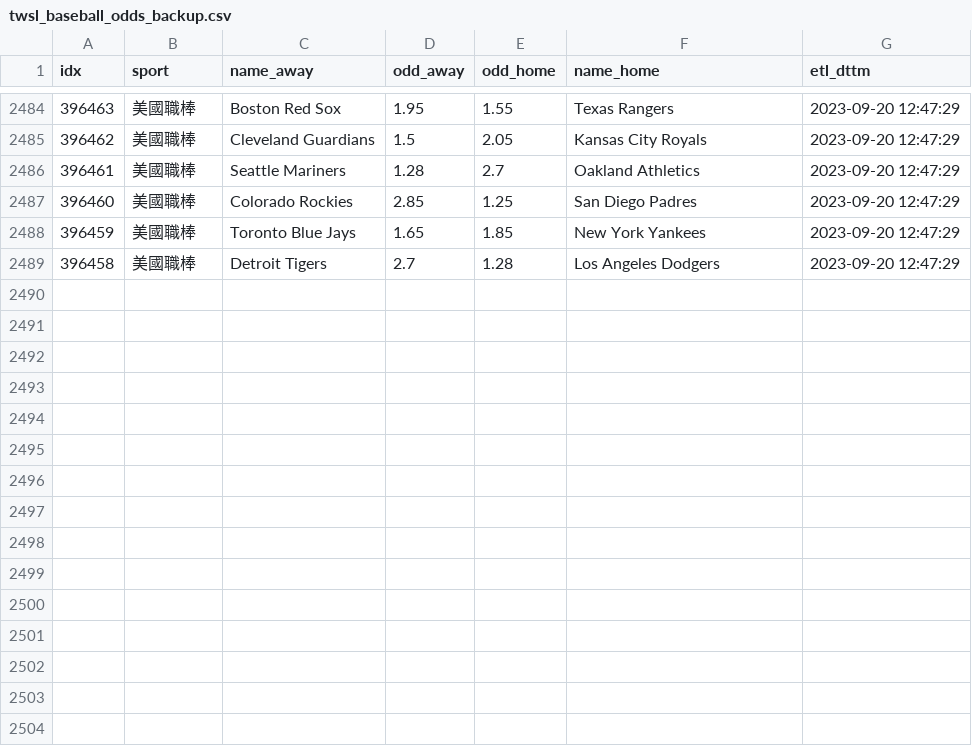
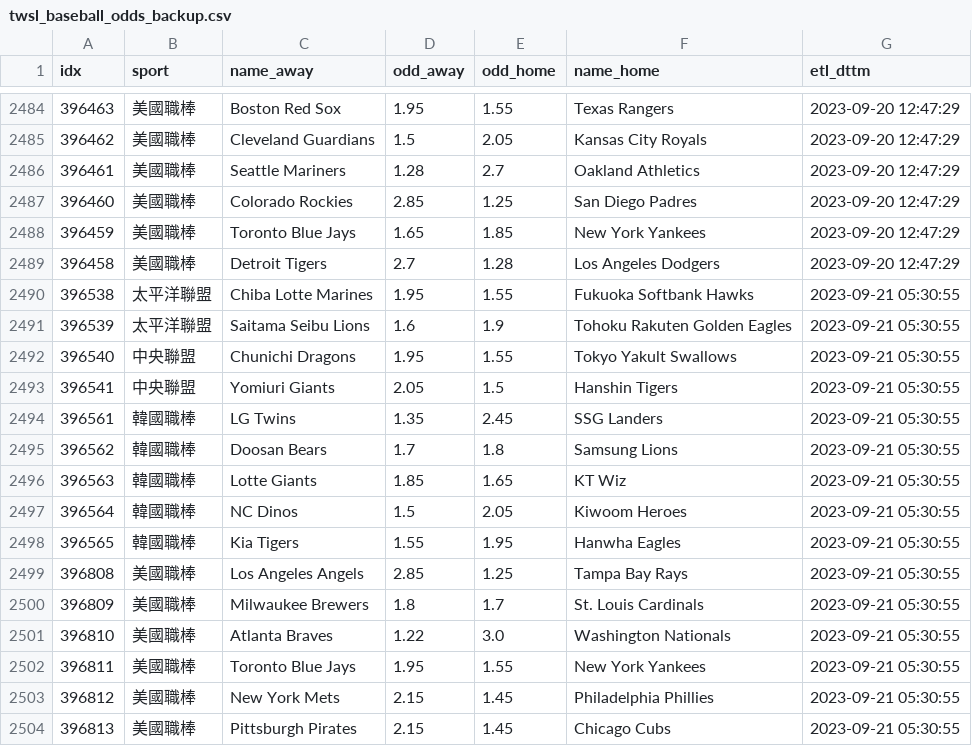
Before and after one commit to achilles0926/tw_sport_lottery, a CSV file: twsl_baseball_odds_backup.csv, drawn as a sheet; only a part is shown, gaps mark what is left out; the diff names each change by its address in the sheet, - before the commit and + after, or states it on an @@ line.

```diff
--- a/twsl_baseball_odds_backup.csv
+++ b/twsl_baseball_odds_backup.csv
+row 2490: 396538 | 太平洋聯盟 | Chiba Lotte Marines | 1.95 | 1.55 | Fukuoka Softbank Hawks | 2023-09-21 05:30:55
+row 2491: 396539 | 太平洋聯盟 | Saitama Seibu Lions | 1.6 | 1.9 | Tohoku Rakuten Golden Eagles | 2023-09-21 05:30:55
+row 2492: 396540 | 中央聯盟 | Chunichi Dragons | 1.95 | 1.55 | Tokyo Yakult Swallows | 2023-09-21 05:30:55
+row 2493: 396541 | 中央聯盟 | Yomiuri Giants | 2.05 | 1.5 | Hanshin Tigers | 2023-09-21 05:30:55
+row 2494: 396561 | 韓國職棒 | LG Twins | 1.35 | 2.45 | SSG Landers | 2023-09-21 05:30:55
+row 2495: 396562 | 韓國職棒 | Doosan Bears | 1.7 | 1.8 | Samsung Lions | 2023-09-21 05:30:55
+row 2496: 396563 | 韓國職棒 | Lotte Giants | 1.85 | 1.65 | KT Wiz | 2023-09-21 05:30:55
+row 2497: 396564 | 韓國職棒 | NC Dinos | 1.5 | 2.05 | Kiwoom Heroes | 2023-09-21 05:30:55
+row 2498: 396565 | 韓國職棒 | Kia Tigers | 1.55 | 1.95 | Hanwha Eagles | 2023-09-21 05:30:55
+row 2499: 396808 | 美國職棒 | Los Angeles Angels | 2.85 | 1.25 | Tampa Bay Rays | 2023-09-21 05:30:55
+row 2500: 396809 | 美國職棒 | Milwaukee Brewers | 1.8 | 1.7 | St. Louis Cardinals | 2023-09-21 05:30:55
+row 2501: 396810 | 美國職棒 | Atlanta Braves | 1.22 | 3.0 | Washington Nationals | 2023-09-21 05:30:55
+row 2502: 396811 | 美國職棒 | Toronto Blue Jays | 1.95 | 1.55 | New York Yankees | 2023-09-21 05:30:55
+row 2503: 396812 | 美國職棒 | New York Mets | 2.15 | 1.45 | Philadelphia Phillies | 2023-09-21 05:30:55
+row 2504: 396813 | 美國職棒 | Pittsburgh Pirates | 2.15 | 1.45 | Chicago Cubs | 2023-09-21 05:30:55
```
Also changed, not shown: twsl_baseball_odds_base.csv, twsl_baseball_odds_new.csv.
